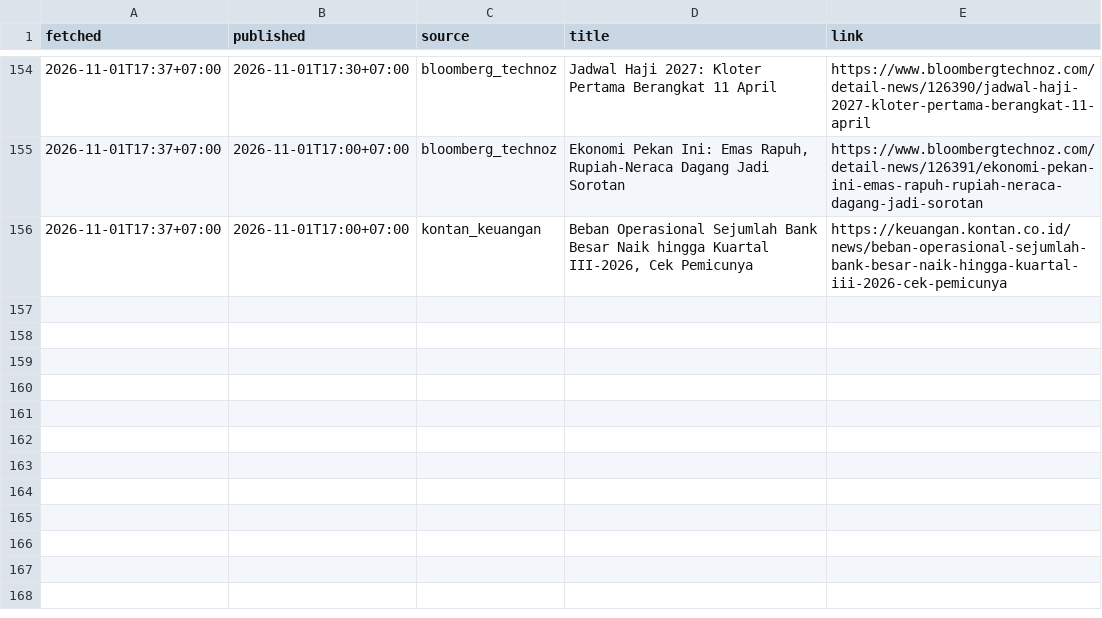
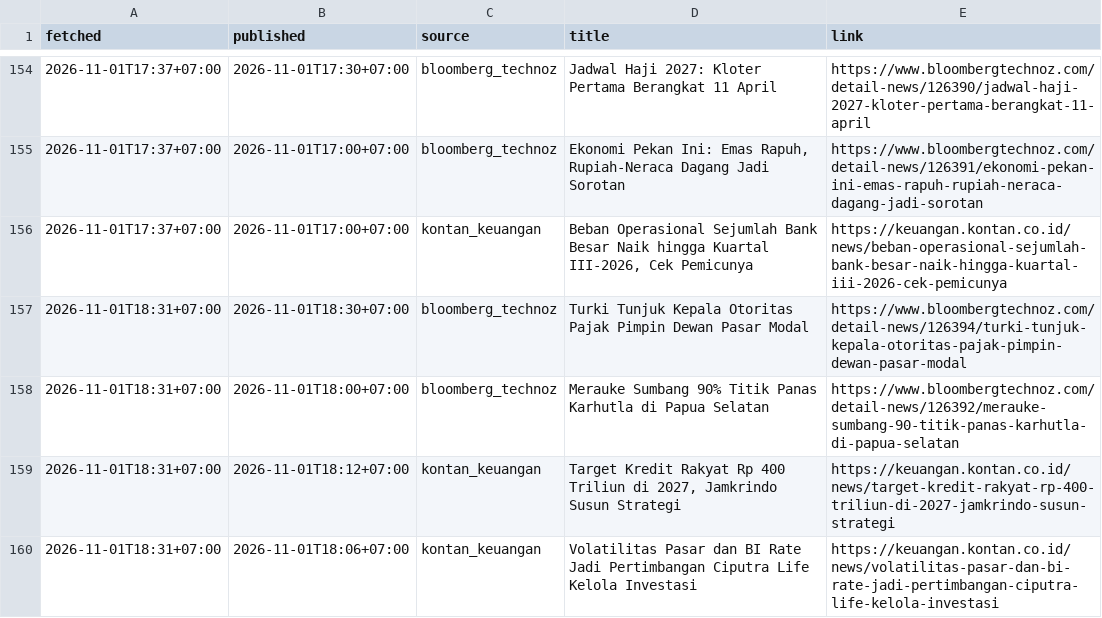
Before and after one commit to annas820/idx, a CSV file: news/2026-11.csv, drawn as a sheet; only a part is shown, gaps mark what is left out.

```diff
--- a/news/2026-11.csv
+++ b/news/2026-11.csv
@@ -156 +156,5 @@ fetched,published,source,title,link
 2026-11-01T17:37+07:00,2026-11-01T17:00+07:00,kontan_keuangan,"Beban Operasional Sejumlah Bank Besar Naik hingga Kuartal III-2026, Cek Pemicunya",https://keuangan.kontan.co.id/news/beban-operasional-sejumlah-bank-besar-naik-hingga-kuartal-iii-2026-cek-pemicunya
+2026-11-01T18:31+07:00,2026-11-01T18:30+07:00,bloomberg_technoz,Turki Tunjuk Kepala Otoritas Pajak Pimpin Dewan Pasar Modal,https://www.bloombergtechnoz.com/detail-news/126394/turki-tunjuk-kepala-otoritas-pajak-pimpin-dewan-pasar-modal
+2026-11-01T18:31+07:00,2026-11-01T18:00+07:00,bloomberg_technoz,Merauke Sumbang 90% Titik Panas Karhutla di Papua Selatan,https://www.bloombergtechnoz.com/detail-news/126392/merauke-sumbang-90-titik-panas-karhutla-di-papua-selatan
+2026-11-01T18:31+07:00,2026-11-01T18:12+07:00,kontan_keuangan,"Target Kredit Rakyat Rp 400 Triliun di 2027, Jamkrindo Susun Strategi",https://keuangan.kontan.co.id/news/target-kredit-rakyat-rp-400-triliun-di-2027-jamkrindo-susun-strategi
+2026-11-01T18:31+07:00,2026-11-01T18:06+07:00,kontan_keuangan,Volatilitas Pasar dan BI Rate Jadi Pertimbangan Ciputra Life Kelola Investasi,https://keuangan.kontan.co.id/news/volatilitas-pasar-dan-bi-rate-jadi-pertimbangan-ciputra-life-kelola-investasi
```
Also changed, not shown: 2 other files.
